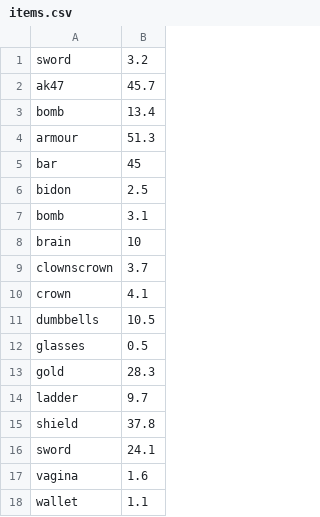
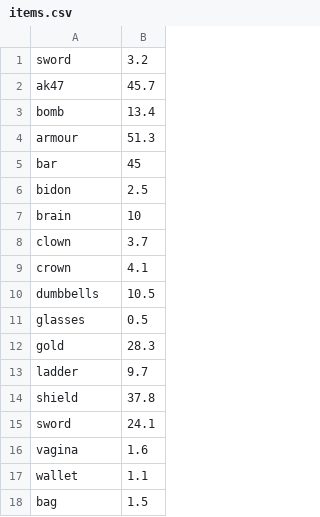
Before and after one commit to pKraszewska/putOnPizza-pinapple-, a CSV file: src/main/resources/items.csv, drawn as a sheet.

```diff
--- a/src/main/resources/items.csv
+++ b/src/main/resources/items.csv
@@ -6,5 +6,4 @@ bar, 45
 bidon, 2.5
-bomb, 3.1
 brain, 10
-clownscrown, 3.7
+clown, 3.7
 crown, 4.1
@@ -18 +17,2 @@ vagina, 1.6
 wallet, 1.1
+bag, 1.5
```
Also changed, not shown: 3 other files.
